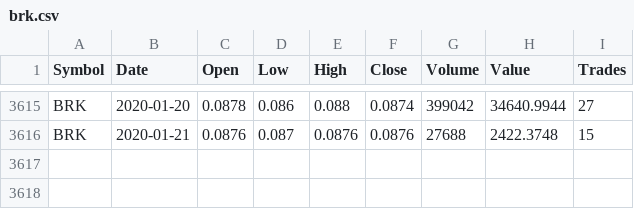
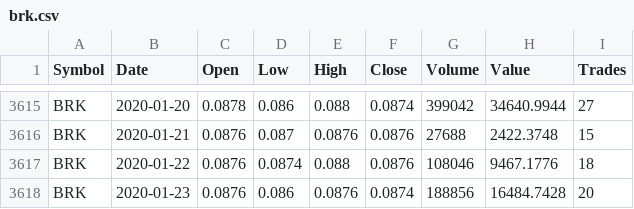
Before and after one commit to niinsori/SIF, a CSV file: brk.csv, drawn as a sheet; only a part is shown, gaps mark what is left out; the diff names each change by its address in the sheet, - before the commit and + after, or states it on an @@ line.

```diff
--- a/brk.csv
+++ b/brk.csv
+row 3617: BRK | 2020-01-22 | 0.0876 | 0.0874 | 0.088 | 0.0876 | 108046 | 9467.1776 | 18
+row 3618: BRK | 2020-01-23 | 0.0876 | 0.086 | 0.0876 | 0.0874 | 188856 | 16484.7428 | 20
```
Also changed, not shown: fp.csv, sif2.csv, 4 other files.
